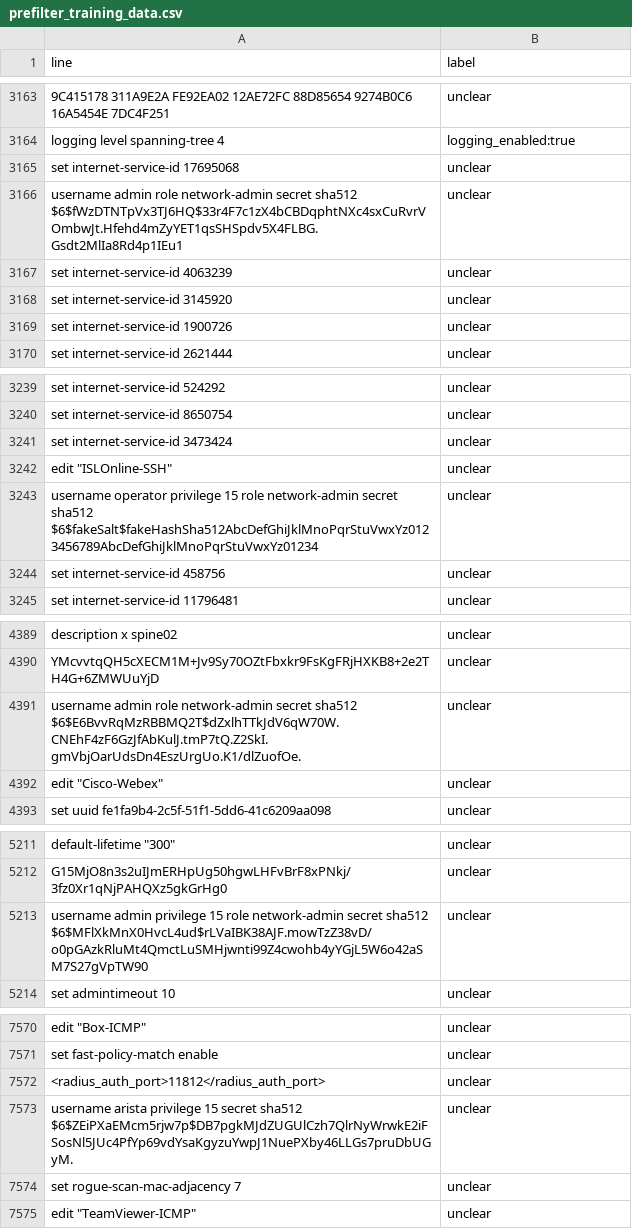
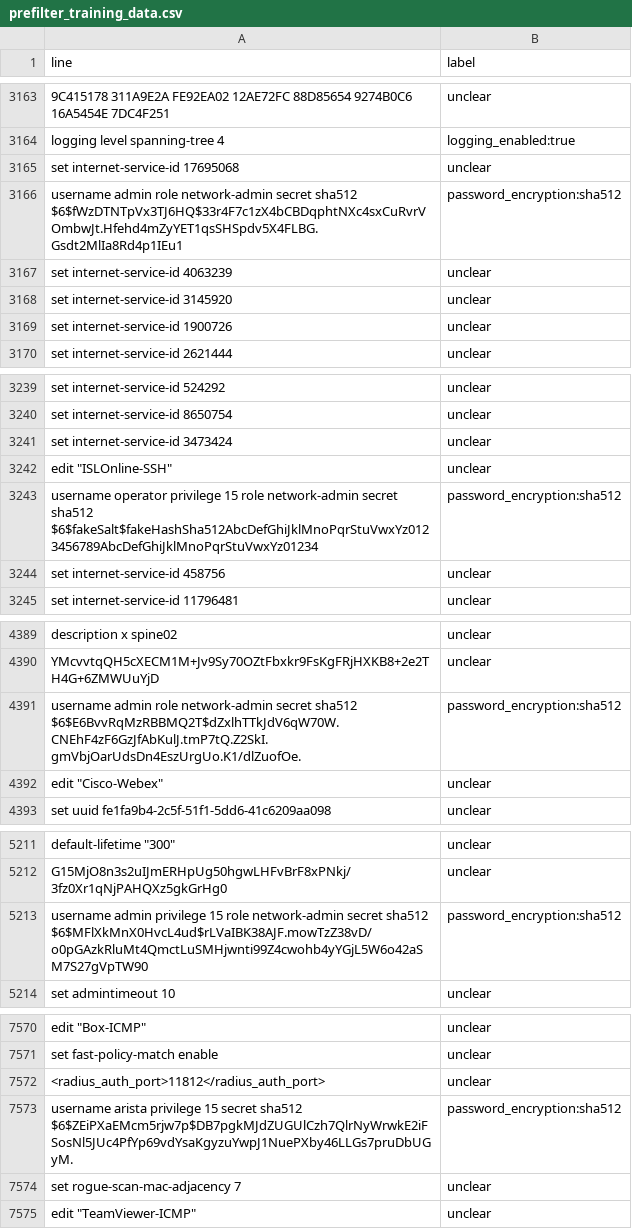
Before and after one commit to kanishkwaliid-prog/SIH-2026, a CSV file: src/backend/block2b/prefilter_training_data.csv, drawn as a sheet; only a part is shown, gaps mark what is left out; the diff covers the shown part only; the diff names each change by its address in the sheet, - before the commit and + after, or states it on an @@ line.

```diff
--- a/src/backend/block2b/prefilter_training_data.csv
+++ b/src/backend/block2b/prefilter_training_data.csv
-B3166 (label): unclear
+B3166 (label): password_encryption:sha512
-B3243 (label): unclear
+B3243 (label): password_encryption:sha512
-B4391 (label): unclear
+B4391 (label): password_encryption:sha512
-B5213 (label): unclear
+B5213 (label): password_encryption:sha512
-B7573 (label): unclear
+B7573 (label): password_encryption:sha512
```
Also changed, not shown: 52 added rows and 2 edited cells elsewhere in this file, 15 other files.
